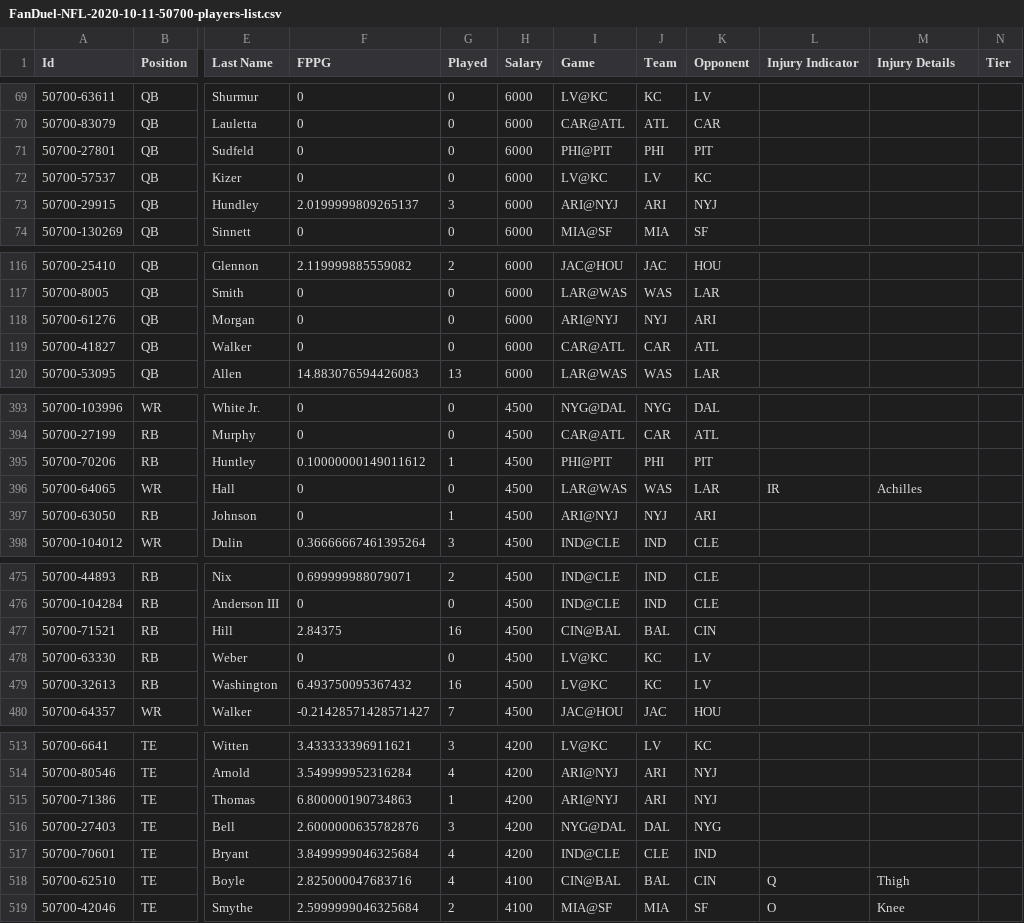
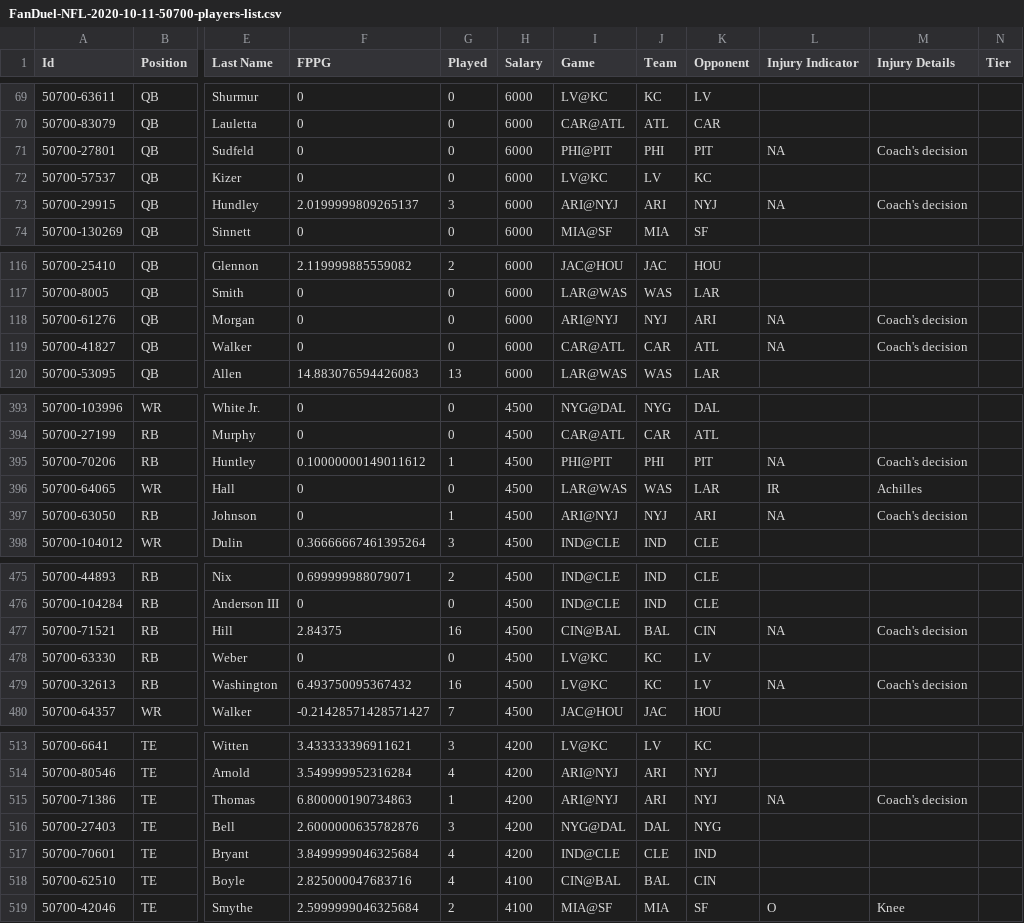
Before and after one commit to jakeberberian/MATH-390, a CSV file: Data/FanDuel-NFL-2020-10-11-50700-players-list.csv, drawn as a sheet; only a part is shown, gaps mark what is left out; the diff covers the shown part only; the diff names each change by its address in the sheet, - before the commit and + after, or states it on an @@ line.

```diff
--- a/Data/FanDuel-NFL-2020-10-11-50700-players-list.csv
+++ b/Data/FanDuel-NFL-2020-10-11-50700-players-list.csv
-L71 (Injury Indicator): (empty)
+L71 (Injury Indicator): NA
-M71 (Injury Details): (empty)
+M71 (Injury Details): Coach's decision
-L73 (Injury Indicator): (empty)
+L73 (Injury Indicator): NA
-M73 (Injury Details): (empty)
+M73 (Injury Details): Coach's decision
-L118:L119 (Injury Indicator): (empty)
+L118:L119 (Injury Indicator): NA
-M118:M119 (Injury Details): (empty)
+M118:M119 (Injury Details): Coach's decision
-L395 (Injury Indicator): (empty)
+L395 (Injury Indicator): NA
-M395 (Injury Details): (empty)
+M395 (Injury Details): Coach's decision
-L397 (Injury Indicator): (empty)
+L397 (Injury Indicator): NA
-M397 (Injury Details): (empty)
+M397 (Injury Details): Coach's decision
-L477 (Injury Indicator): (empty)
+L477 (Injury Indicator): NA
-M477 (Injury Details): (empty)
+M477 (Injury Details): Coach's decision
-L479 (Injury Indicator): (empty)
+L479 (Injury Indicator): NA
-M479 (Injury Details): (empty)
+M479 (Injury Details): Coach's decision
-L515 (Injury Indicator): (empty)
+L515 (Injury Indicator): NA
-M515 (Injury Details): (empty)
+M515 (Injury Details): Coach's decision
-L518 (Injury Indicator): Q
+L518 (Injury Indicator): (empty)
-M518 (Injury Details): Thigh
+M518 (Injury Details): (empty)
```
Also changed, not shown: 61 edited cells elsewhere in this file, 2 other files.
